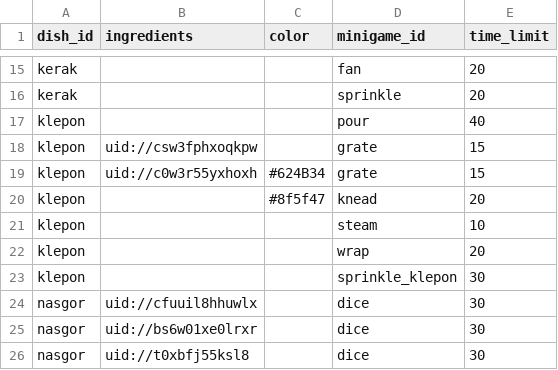
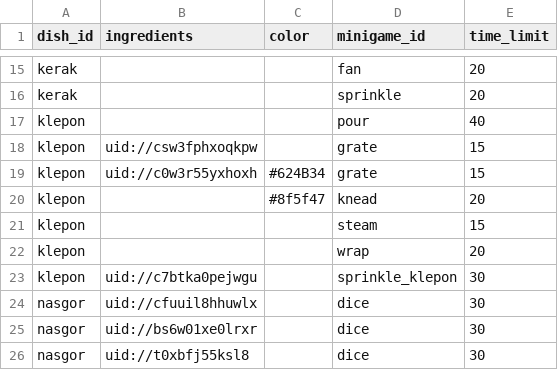
Before and after one commit to TimothyRT/order-up, a CSV file: utils/data_access/db_seeder/recipe_seeder.csv, drawn as a sheet; only a part is shown, gaps mark what is left out.

```diff
--- a/utils/data_access/db_seeder/recipe_seeder.csv
+++ b/utils/data_access/db_seeder/recipe_seeder.csv
@@ -20,5 +20,5 @@ dish_id,ingredients,color,minigame_id,time_limit
 "klepon","","#8f5f47","knead",20
-"klepon","","","steam",10
+"klepon","","","steam",15
 "klepon","","","wrap",20
-"klepon","","","sprinkle_klepon",30
+"klepon","uid://c7btka0pejwgu","","sprinkle_klepon",30
 "nasgor","uid://cfuuil8hhuwlx","","dice",30
```
Also changed, not shown: utils/data_access/db_seeder/minigame_seeder.csv, 51 other files.
